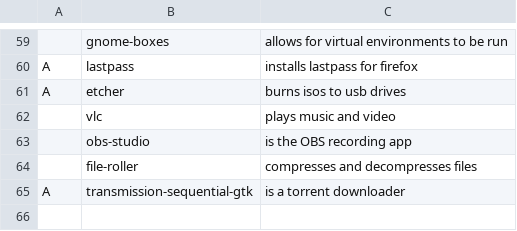
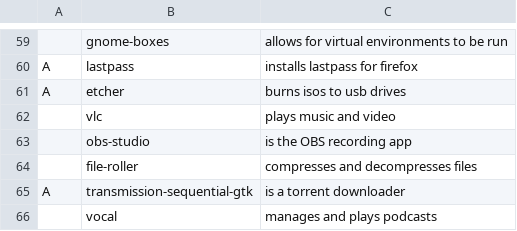
Before and after one commit to AJLond1n/arch-install, a CSV file: progs.csv, drawn as a sheet; only a part is shown, gaps mark what is left out.

```diff
--- a/progs.csv
+++ b/progs.csv
@@ -65 +65,2 @@ A,etcher,burns isos to usb drives
 A,transmission-sequential-gtk,is a torrent downloader
+,vocal,manages and plays podcasts
```
Also changed, not shown: 1 other file.
